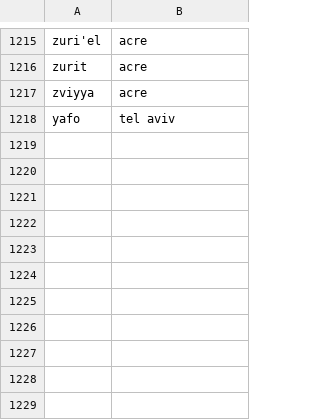
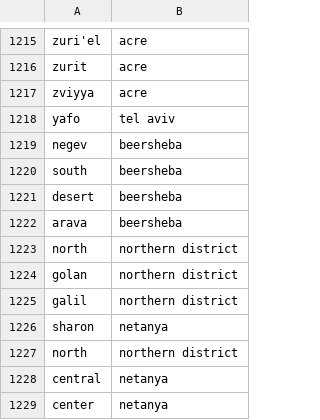
Before and after one commit to drbarak/cartisan, a CSV file: mysite/png/cities_IL.csv, drawn as a sheet; only a part is shown, gaps mark what is left out; the diff names each change by its address in the sheet, - before the commit and + after, or states it on an @@ line.

```diff
--- a/mysite/png/cities_IL.csv
+++ b/mysite/png/cities_IL.csv
+row 1219: negev | beersheba
+row 1220: south | beersheba
+row 1221: desert | beersheba
+row 1222: arava | beersheba
+row 1223: north | northern district
+row 1224: golan | northern district
+row 1225: galil | northern district
+row 1226: sharon | netanya
+row 1227: north | northern district
+row 1228: central | netanya
+row 1229: center | netanya
```
Also changed, not shown: 6 other files.
